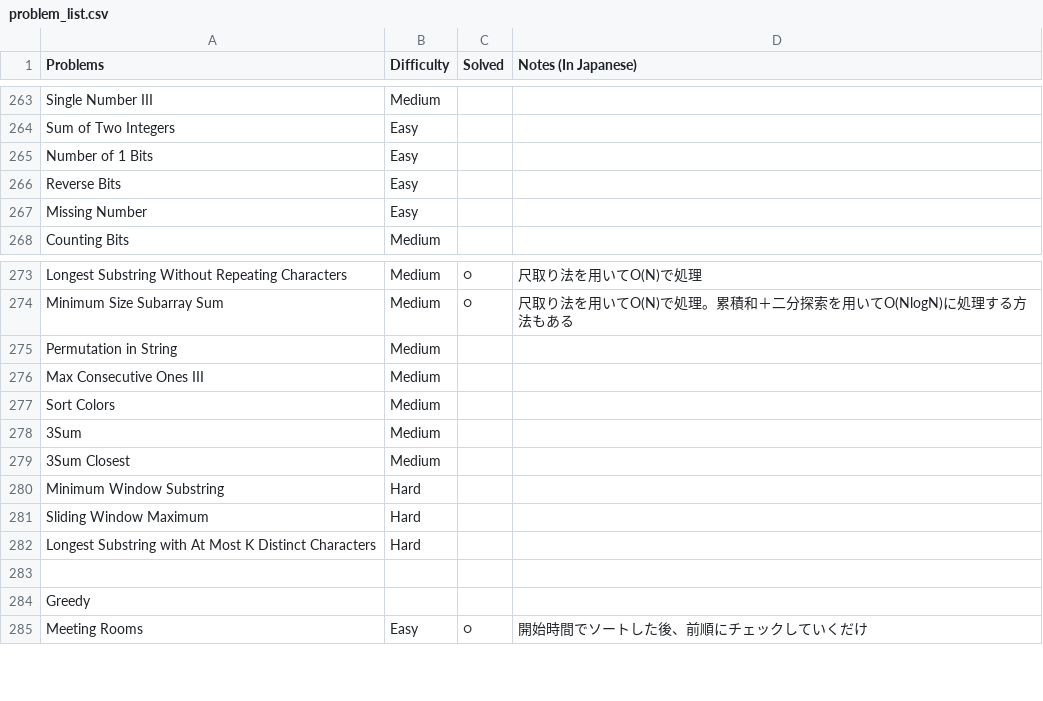
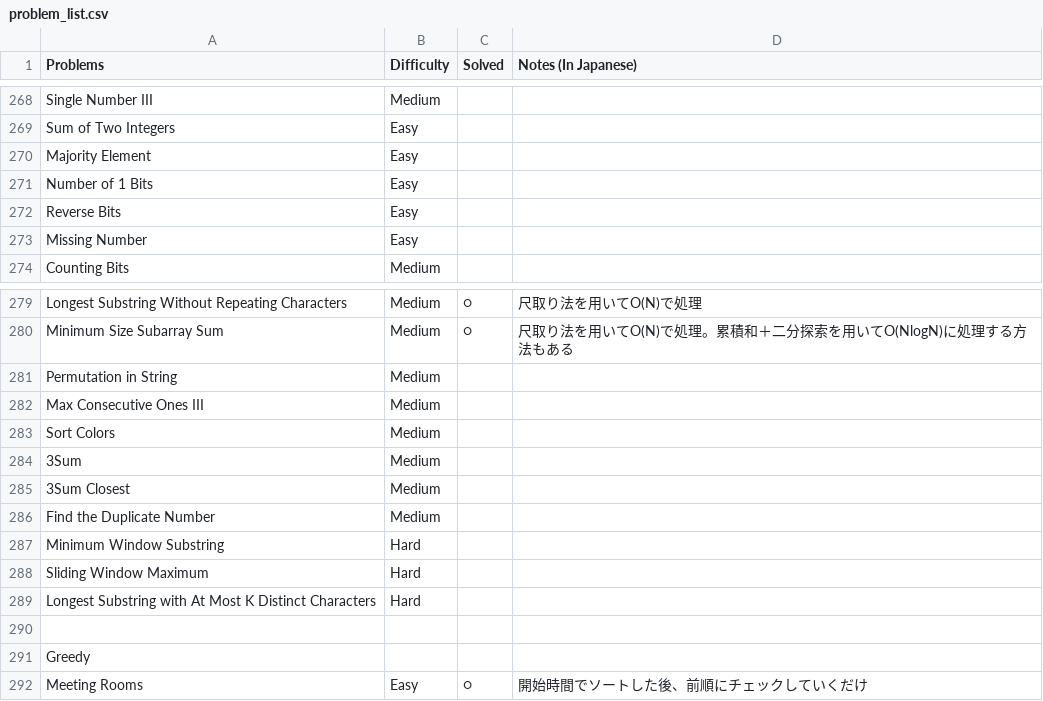
Before and after one commit to sokazaki/leetcode_solutions, a CSV file: problem_list.csv, drawn as a sheet; only a part is shown, gaps mark what is left out; the diff covers the shown part only; the diff names each change by its address in the sheet, - before the commit and + after, or states it on an @@ line.

```diff
--- a/problem_list.csv
+++ b/problem_list.csv
+row 270: Majority Element | Easy
+row 286: Find the Duplicate Number | Medium
```
Also changed, not shown: 5 added rows elsewhere in this file.
